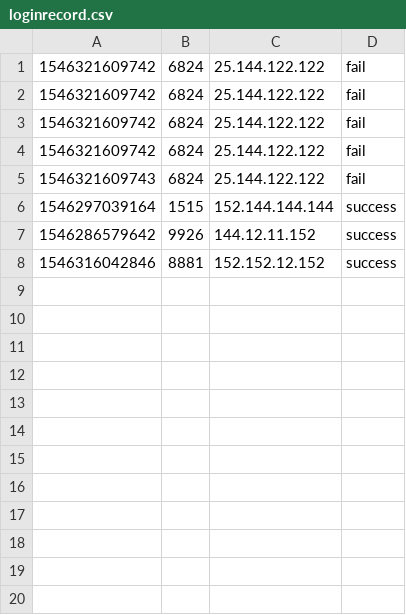
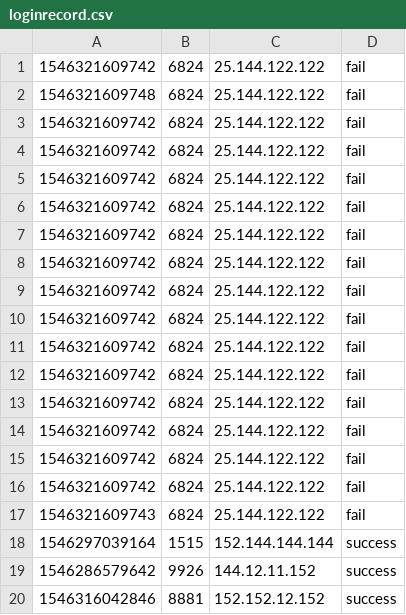
Before and after one commit to jaslou/flink-project, a CSV file: user-behavior-analysis/src/main/resources/loginrecord.csv, drawn as a sheet.

```diff
--- a/user-behavior-analysis/src/main/resources/loginrecord.csv
+++ b/user-behavior-analysis/src/main/resources/loginrecord.csv
@@ -1,2 +1,14 @@
 1546321609742	6824	25.144.122.122	fail
+1546321609748	6824	25.144.122.122	fail
+1546321609742	6824	25.144.122.122	fail
+1546321609742	6824	25.144.122.122	fail
+1546321609742	6824	25.144.122.122	fail
+1546321609742	6824	25.144.122.122	fail
+1546321609742	6824	25.144.122.122	fail
+1546321609742	6824	25.144.122.122	fail
+1546321609742	6824	25.144.122.122	fail
+1546321609742	6824	25.144.122.122	fail
+1546321609742	6824	25.144.122.122	fail
+1546321609742	6824	25.144.122.122	fail
+1546321609742	6824	25.144.122.122	fail
 1546321609742	6824	25.144.122.122	fail
```
Also changed, not shown: 1 other file.
